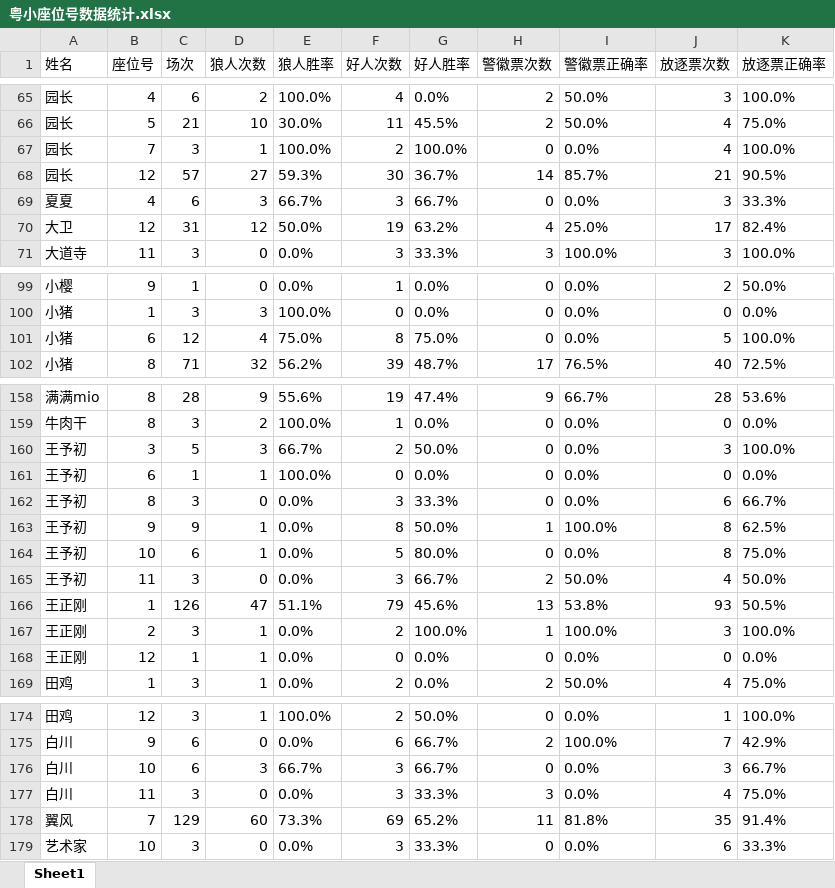
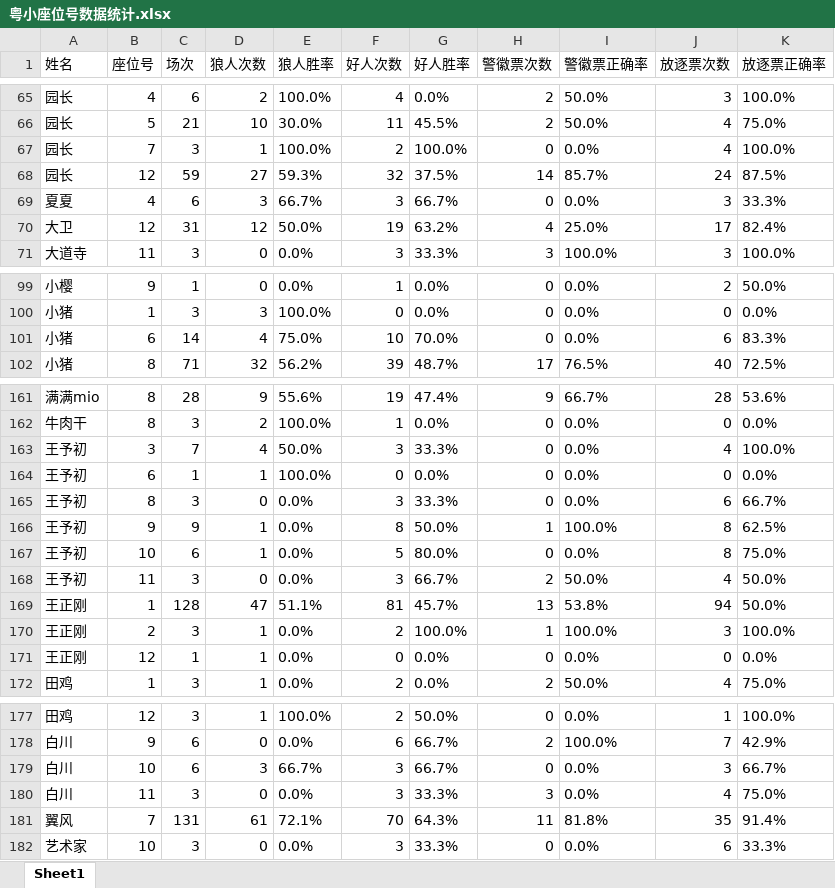
Before and after one commit to misamisa28/lrs, an Excel workbook: data/粤小座位号数据统计.xlsx, sheet Sheet1, drawn as a sheet; only a part is shown, gaps mark what is left out; values as stored, in another font and other column widths than the file's, no borders; addresses are those after the commit; the diff covers the shown part only; the diff names each change by its address in the sheet, - before the commit and + after, or states it on an @@ line.

```diff
--- a/data/粤小座位号数据统计.xlsx (sheet Sheet1)
+++ b/data/粤小座位号数据统计.xlsx (sheet Sheet1)
-C68 (场次): 57
+C68 (场次): 59
-F68 (好人次数): 30
+F68 (好人次数): 32
-G68 (好人胜率): 36.7%
+G68 (好人胜率): 37.5%
-J68 (放逐票次数): 21
+J68 (放逐票次数): 24
-K68 (放逐票正确率): 90.5%
+K68 (放逐票正确率): 87.5%
-C101 (场次): 12
+C101 (场次): 14
-F101 (好人次数): 8
+F101 (好人次数): 10
-G101 (好人胜率): 75.0%
+G101 (好人胜率): 70.0%
-J101 (放逐票次数): 5
+J101 (放逐票次数): 6
-K101 (放逐票正确率): 100.0%
+K101 (放逐票正确率): 83.3%
-C163 (场次): 5
+C163 (场次): 7
-D163 (狼人次数): 3
+D163 (狼人次数): 4
-E163 (狼人胜率): 66.7%
+E163 (狼人胜率): 50.0%
-F163 (好人次数): 2
+F163 (好人次数): 3
-G163 (好人胜率): 50.0%
+G163 (好人胜率): 33.3%
-J163 (放逐票次数): 3
+J163 (放逐票次数): 4
-C169 (场次): 126
+C169 (场次): 128
-F169 (好人次数): 79
+F169 (好人次数): 81
-G169 (好人胜率): 45.6%
+G169 (好人胜率): 45.7%
-J169 (放逐票次数): 93
+J169 (放逐票次数): 94
-K169 (放逐票正确率): 50.5%
+K169 (放逐票正确率): 50.0%
-C181 (场次): 129
+C181 (场次): 131
-D181 (狼人次数): 60
+D181 (狼人次数): 61
-E181 (狼人胜率): 73.3%
+E181 (狼人胜率): 72.1%
-F181 (好人次数): 69
+F181 (好人次数): 70
-G181 (好人胜率): 65.2%
+G181 (好人胜率): 64.3%
```
Also changed, not shown: 3 added rows and 19 edited cells elsewhere in this sheet, 15 other files.
